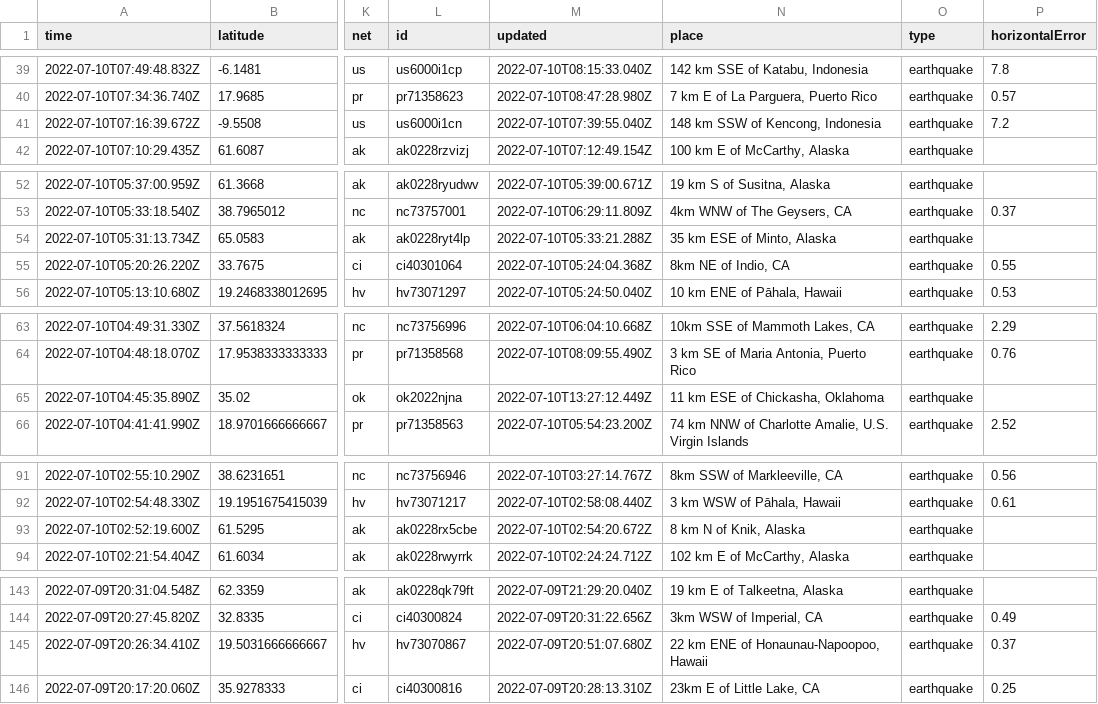
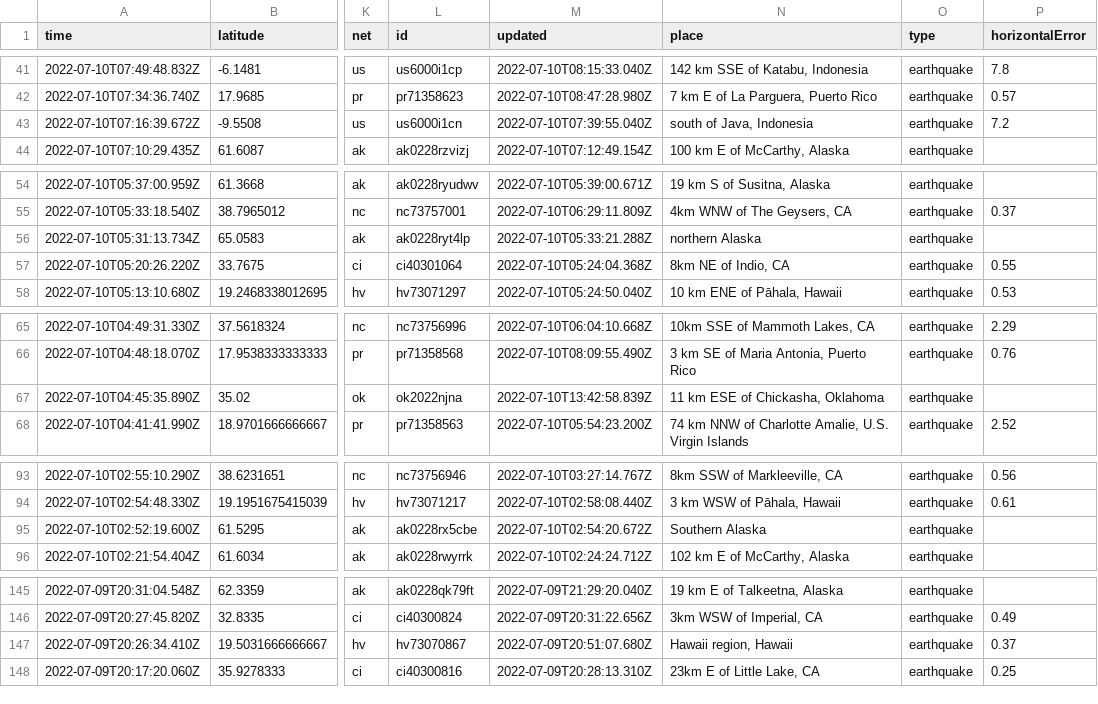
Before and after one commit to CHelmsenterprisenewscom/my-reporting-robot, a CSV file: usgs_current.csv, drawn as a sheet; only a part is shown, gaps mark what is left out; addresses are those after the commit; the diff covers the shown part only; the diff names each change by its address in the sheet, - before the commit and + after, or states it on an @@ line.

```diff
--- a/usgs_current.csv
+++ b/usgs_current.csv
-N43 (place): 148 km SSW of Kencong, Indonesia
+N43 (place): south of Java, Indonesia
-N56 (place): 35 km ESE of Minto, Alaska
+N56 (place): northern Alaska
-M67 (updated): 2022-07-10T13:27:12.449Z
+M67 (updated): 2022-07-10T13:42:58.839Z
-N95 (place): 8 km N of Knik, Alaska
+N95 (place): Southern Alaska
-N147 (place): 22 km ENE of Honaunau-Napoopoo, Hawaii
+N147 (place): Hawaii region, Hawaii
```
Also changed, not shown: 2 added rows, 2 removed rows and 7 edited cells elsewhere in this file.
